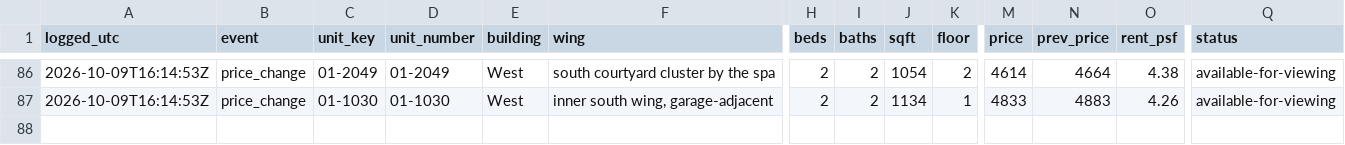
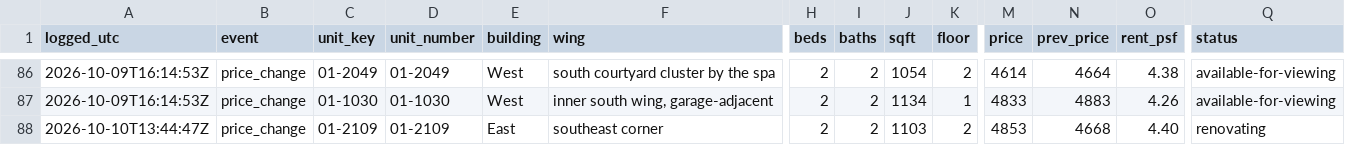
Before and after one commit to kofikid4/south-city-2bd-monitor, a CSV file: data/availability_log.csv, drawn as a sheet; only a part is shown, gaps mark what is left out; rows hold the shown columns only; the diff names each change by its address in the sheet, - before the commit and + after, or states it on an @@ line.

```diff
--- a/data/availability_log.csv
+++ b/data/availability_log.csv
+row 88: 2026-10-10T13:44:47Z | price_change | 01-2109 | 01-2109 | East | southeast corner | 2 | 2 | 1103 | 2 | 4853 | 4668 | 4.40 | renovating
```
Also changed, not shown: data/offline_log.csv, 3 other files.
